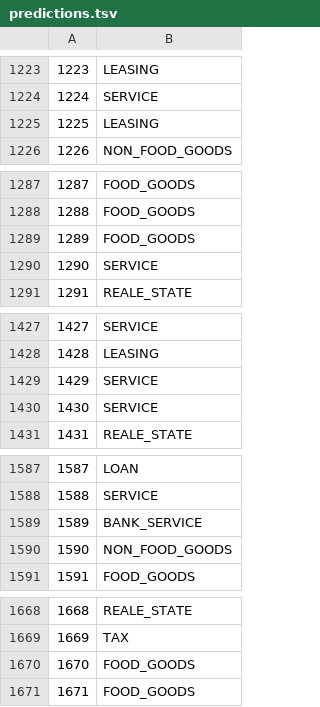
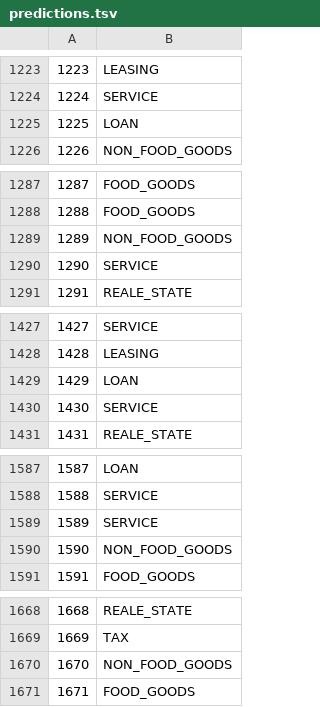
Before and after one commit to pyramidheadshark/BIV_2024, a TSV file: data/predictions.tsv, drawn as a sheet; only a part is shown, gaps mark what is left out; the diff covers the shown part only.

```diff
--- a/data/predictions.tsv
+++ b/data/predictions.tsv
@@ -1224,3 +1224,3 @@
 1224	SERVICE
-1225	LEASING
+1225	LOAN
 1226	NON_FOOD_GOODS
@@ -1288,3 +1288,3 @@
 1288	FOOD_GOODS
-1289	FOOD_GOODS
+1289	NON_FOOD_GOODS
 1290	SERVICE
@@ -1428,3 +1428,3 @@
 1428	LEASING
-1429	SERVICE
+1429	LOAN
 1430	SERVICE
@@ -1588,3 +1588,3 @@
 1588	SERVICE
-1589	BANK_SERVICE
+1589	SERVICE
 1590	NON_FOOD_GOODS
@@ -1669,3 +1669,3 @@
 1669	TAX
-1670	FOOD_GOODS
+1670	NON_FOOD_GOODS
 1671	FOOD_GOODS
```
Also changed, not shown: 179 edited cells elsewhere in this file, 6 other files.
